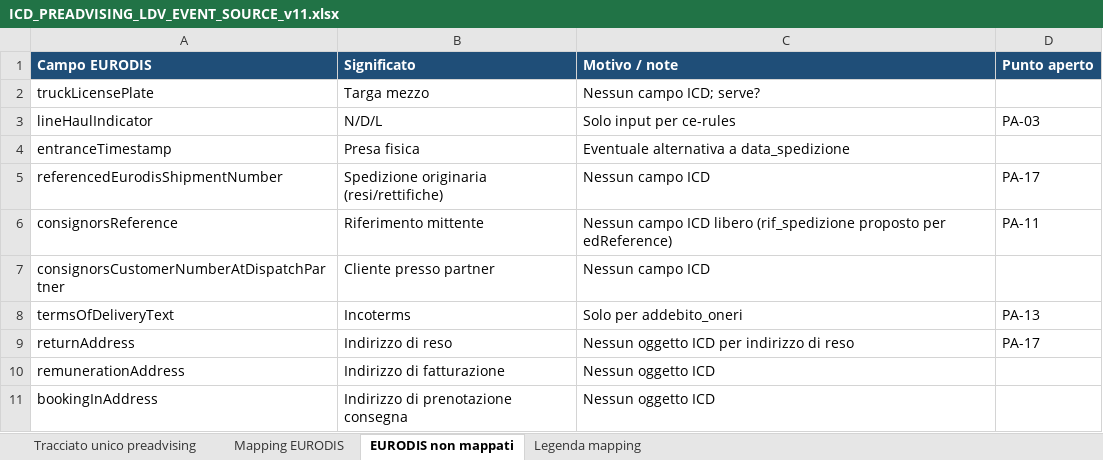
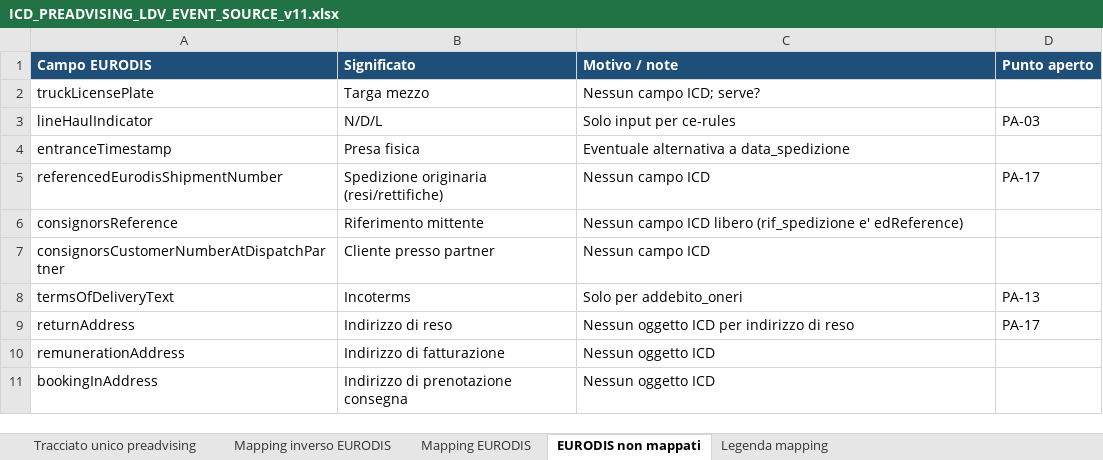
Before and after one commit to diegoMereu/sda-bmad, an Excel workbook: iniziative/136596/ICD_PREADVISING_LDV_EVENT_SOURCE_v11.xlsx, sheet EURODIS non mappati, drawn as a sheet; only a part is shown; values as stored, in another font and other column widths than the file's, no borders; the diff names each change by its address in the sheet, - before the commit and + after, or states it on an @@ line.

```diff
--- a/iniziative/136596/ICD_PREADVISING_LDV_EVENT_SOURCE_v11.xlsx (sheet EURODIS non mappati)
+++ b/iniziative/136596/ICD_PREADVISING_LDV_EVENT_SOURCE_v11.xlsx (sheet EURODIS non mappati)
+sheet tab: Mapping inverso EURODIS
-C6 (Motivo / note): …libero (rif_spedizione proposto per edReference)
+C6 (Motivo / note): …libero (rif_spedizione e' edReference)
-D6 (Punto aperto): PA-11
+D6 (Punto aperto): (empty)
```
Also changed, not shown: sheet Mapping EURODIS, 5 other files.
